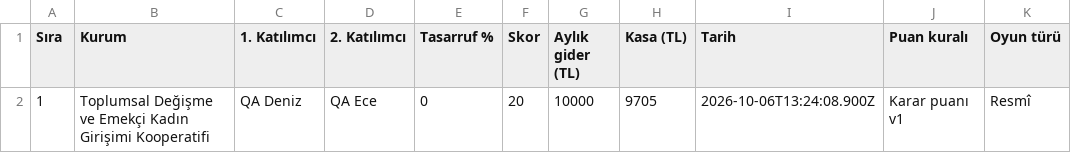
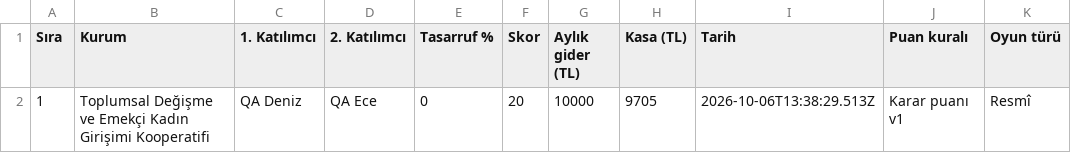
Before and after one commit to erendogan83/yesil-donusum-oyun, a CSV file: qa/main-revision/official-results.csv, drawn as a sheet.

```diff
--- a/qa/main-revision/official-results.csv
+++ b/qa/main-revision/official-results.csv
@@ -1,2 +1,2 @@
 "Sıra";"Kurum";"1. Katılımcı";"2. Katılımcı";"Tasarruf %";"Skor";"Aylık gider (TL)";"Kasa (TL)";"Tarih";"Puan kuralı";"Oyun türü"
-"1";"Toplumsal Değişme ve Emekçi Kadın Girişimi Kooperatifi";"QA Deniz";"QA Ece";"0";"20";"10000";"9705";"2026-10-06T13:24:08.900Z";"Karar puanı v1";"Resmî"
+"1";"Toplumsal Değişme ve Emekçi Kadın Girişimi Kooperatifi";"QA Deniz";"QA Ece";"0";"20";"10000";"9705";"2026-10-06T13:38:29.513Z";"Karar puanı v1";"Resmî"
```
Also changed, not shown: 9 other files.
